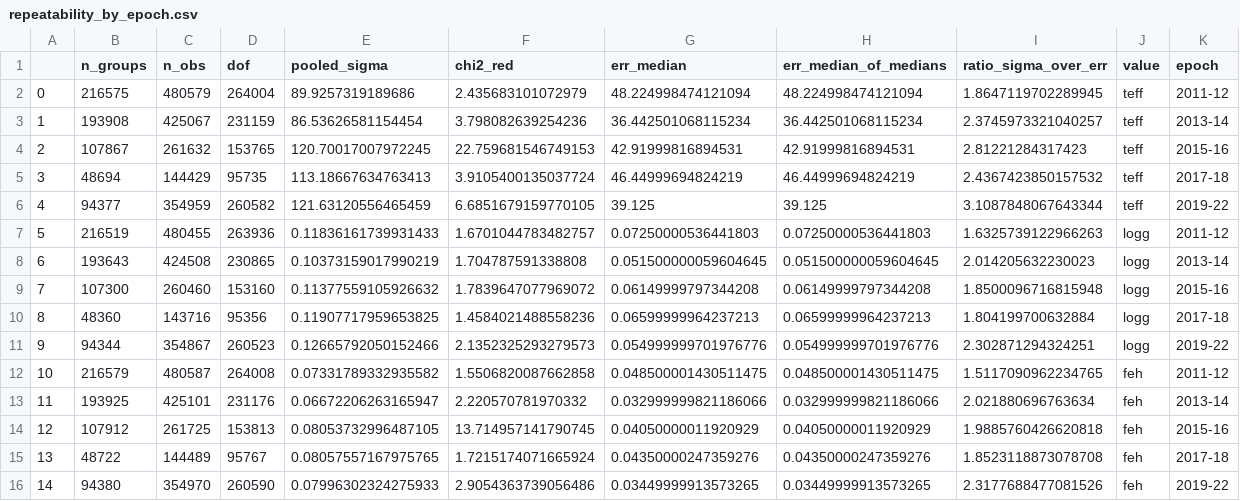
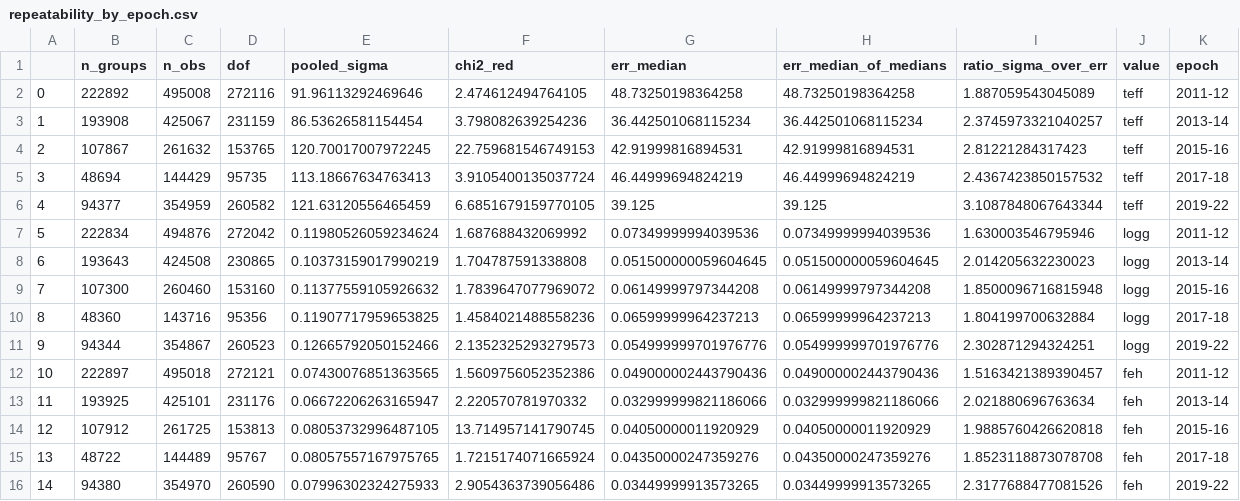
Before and after one commit to Ricardo-wang-0604/lamost-repeat-observation-error-calibration, a CSV file: results/tables/repeatability_by_epoch.csv, drawn as a sheet.

```diff
--- a/results/tables/repeatability_by_epoch.csv
+++ b/results/tables/repeatability_by_epoch.csv
@@ -1,3 +1,3 @@
 ,n_groups,n_obs,dof,pooled_sigma,chi2_red,err_median,err_median_of_medians,ratio_sigma_over_err,value,epoch
-0,216575,480579,264004,89.9257319189686,2.435683101072979,48.224998474121094,48.224998474121094,1.8647119702289945,teff,2011-12
+0,222892,495008,272116,91.96113292469646,2.474612494764105,48.73250198364258,48.73250198364258,1.887059543045089,teff,2011-12
 1,193908,425067,231159,86.53626581154454,3.798082639254236,36.442501068115234,36.442501068115234,2.3745973321040257,teff,2013-14
@@ -6,3 +6,3 @@
 4,94377,354959,260582,121.63120556465459,6.6851679159770105,39.125,39.125,3.1087848067643344,teff,2019-22
-5,216519,480455,263936,0.11836161739931433,1.6701044783482757,0.07250000536441803,0.07250000536441803,1.6325739122966263,logg,2011-12
+5,222834,494876,272042,0.11980526059234624,1.687688432069992,0.07349999994039536,0.07349999994039536,1.630003546795946,logg,2011-12
 6,193643,424508,230865,0.10373159017990219,1.704787591338808,0.051500000059604645,0.051500000059604645,2.014205632230023,logg,2013-14
@@ -11,3 +11,3 @@
 9,94344,354867,260523,0.12665792050152466,2.1352325293279573,0.054999999701976776,0.054999999701976776,2.302871294324251,logg,2019-22
-10,216579,480587,264008,0.07331789332935582,1.5506820087662858,0.048500001430511475,0.048500001430511475,1.5117090962234765,feh,2011-12
+10,222897,495018,272121,0.07430076851363565,1.5609756052352386,0.049000002443790436,0.049000002443790436,1.5163421389390457,feh,2011-12
 11,193925,425101,231176,0.06672206263165947,2.220570781970332,0.032999999821186066,0.032999999821186066,2.021880696763634,feh,2013-14
```
Also changed, not shown: results/tables/spectra_correlations.csv, 20 other files.
